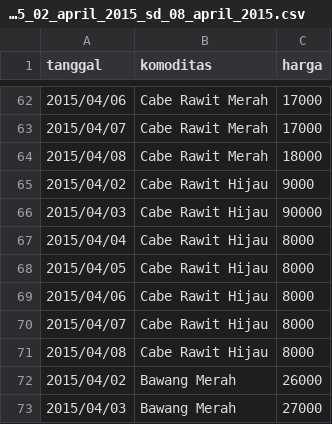
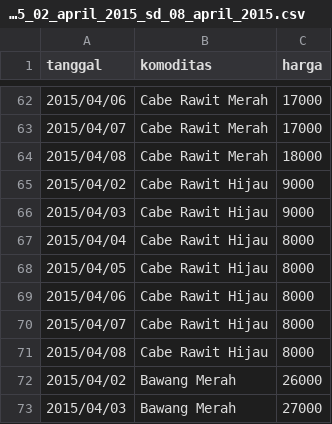
Before and after one commit to codxse/r-ta-analysis, a CSV file: rawdata/dc23_data_harga_komoditas/R14_PERDAGANGAN_minggu_ke_i_bulan_april_tahun_2015_02_april_2015_sd_08_april_2015.csv, drawn as a sheet; only a part is shown, gaps mark what is left out.

Commit message:
raw data dc23r14 minggu ke 1 bulan april, harga cabe rawir hijau 90k jadi 9k dan minggu ke 2 bulan september, harga cabe rawit merah dari 510k jadi 51k
raw data dc23r14 minggu ke 1 bulan april, harga cabe rawir hijau 90k
jadi 9k dan minggu ke 2 bulan september, harga cabe rawit merah dari
510k jadi 51k

```diff
--- a/rawdata/dc23_data_harga_komoditas/R14_PERDAGANGAN_minggu_ke_i_bulan_april_tahun_2015_02_april_2015_sd_08_april_2015.csv
+++ b/rawdata/dc23_data_harga_komoditas/R14_PERDAGANGAN_minggu_ke_i_bulan_april_tahun_2015_02_april_2015_sd_08_april_2015.csv
@@ -65,3 +65,3 @@ tanggal,komoditas,harga
 2015/04/02,Cabe Rawit Hijau,9000
-2015/04/03,Cabe Rawit Hijau,90000
+2015/04/03,Cabe Rawit Hijau,9000
 2015/04/04,Cabe Rawit Hijau,8000
```
Also changed, not shown: rawdata/dc23_data_harga_komoditas/R14_PERDAGANGAN_minggu_ke_ii_bulan_september_tahun_2015_03_september_2015_sd_09_september_2015.csv.
